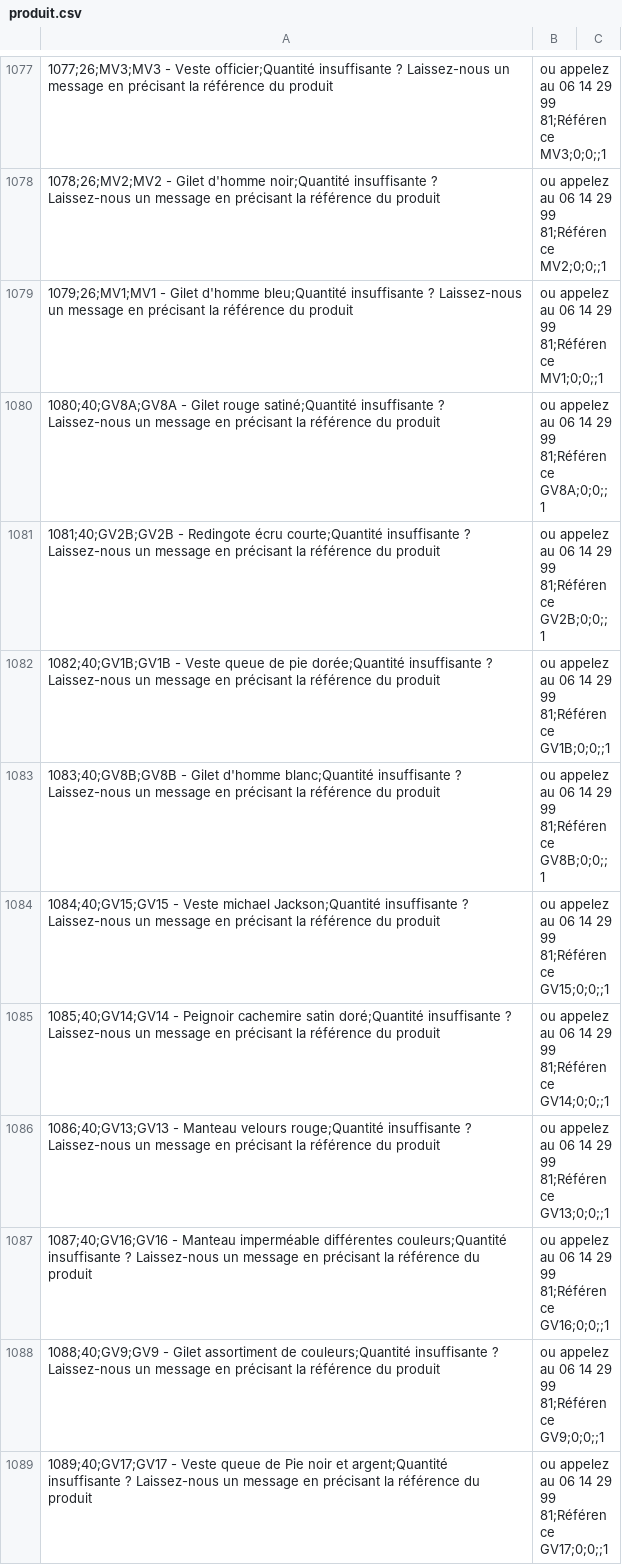
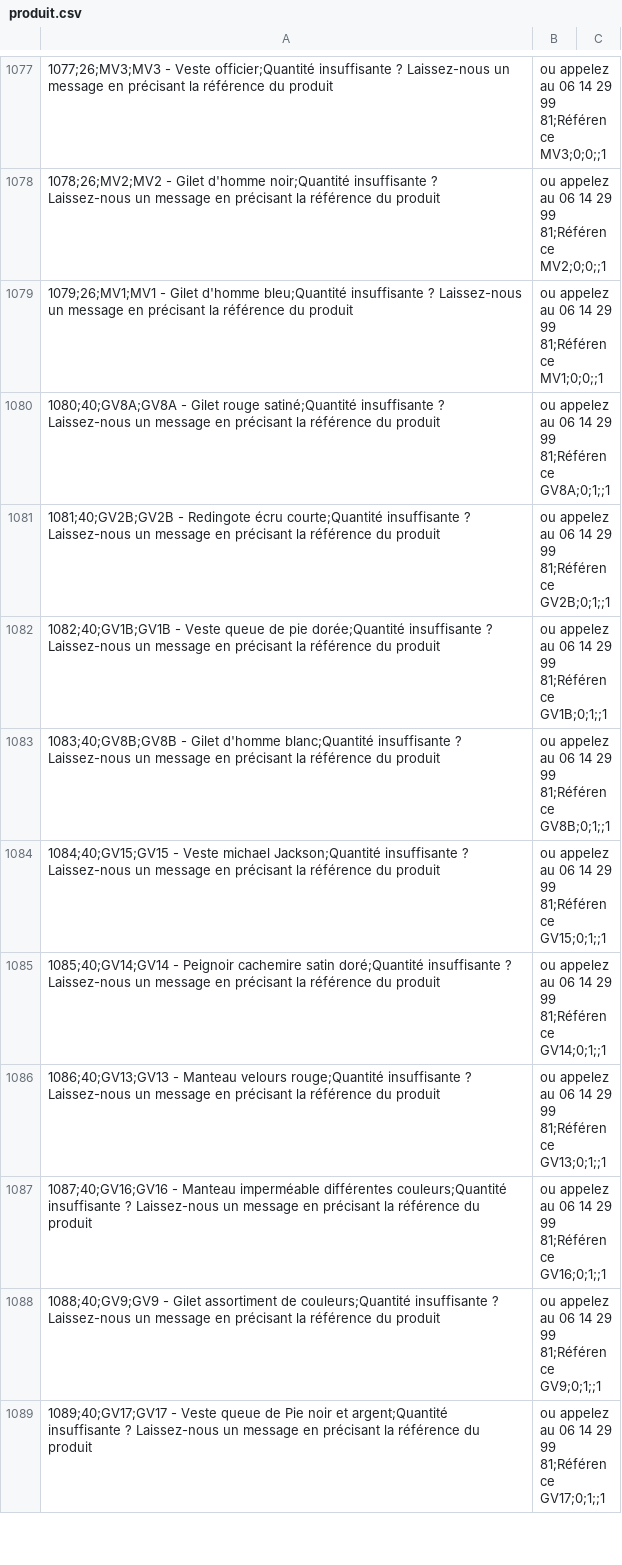
Before and after one commit to Joemut2023/JoeMut, a CSV file: datas/produit.csv, drawn as a sheet; only a part is shown, gaps mark what is left out; the diff covers the shown part only.

```diff
--- a/datas/produit.csv
+++ b/datas/produit.csv
@@ -1079,11 +1079,11 @@
 1079;26;MV1;MV1 - Gilet d'homme bleu;Quantité insuffisante ? Laissez-nous un message en précisant la référence du produit, ou appelez au 06 14 29 99 81;Référence MV1;0;0;;1
-1080;40;GV8A;GV8A - Gilet rouge satiné;Quantité insuffisante ? Laissez-nous un message en précisant la référence du produit, ou appelez au 06 14 29 99 81;Référence GV8A;0;0;;1
-1081;40;GV2B;GV2B - Redingote écru courte;Quantité insuffisante ? Laissez-nous un message en précisant la référence du produit, ou appelez au 06 14 29 99 81;Référence GV2B;0;0;;1
-1082;40;GV1B;GV1B - Veste queue de pie dorée;Quantité insuffisante ? Laissez-nous un message en précisant la référence du produit, ou appelez au 06 14 29 99 81;Référence GV1B;0;0;;1
-1083;40;GV8B;GV8B - Gilet d'homme blanc;Quantité insuffisante ? Laissez-nous un message en précisant la référence du produit, ou appelez au 06 14 29 99 81;Référence GV8B;0;0;;1
-1084;40;GV15;GV15 - Veste michael Jackson;Quantité insuffisante ? Laissez-nous un message en précisant la référence du produit, ou appelez au 06 14 29 99 81;Référence GV15;0;0;;1
-1085;40;GV14;GV14 - Peignoir cachemire satin doré;Quantité insuffisante ? Laissez-nous un message en précisant la référence du produit, ou appelez au 06 14 29 99 81;Référence GV14;0;0;;1
-1086;40;GV13;GV13 - Manteau velours rouge;Quantité insuffisante ? Laissez-nous un message en précisant la référence du produit, ou appelez au 06 14 29 99 81;Référence GV13;0;0;;1
-1087;40;GV16;GV16 - Manteau imperméable différentes couleurs;Quantité insuffisante ? Laissez-nous un message en précisant la référence du produit, ou appelez au 06 14 29 99 81;Référence GV16;0;0;;1
-1088;40;GV9;GV9 - Gilet assortiment de couleurs;Quantité insuffisante ? Laissez-nous un message en précisant la référence du produit, ou appelez au 06 14 29 99 81;Référence GV9;0;0;;1
-1089;40;GV17;GV17 - Veste queue de Pie noir et argent;Quantité insuffisante ? Laissez-nous un message en précisant la référence du produit, ou appelez au 06 14 29 99 81;Référence GV17;0;0;;1
+1080;40;GV8A;GV8A - Gilet rouge satiné;Quantité insuffisante ? Laissez-nous un message en précisant la référence du produit, ou appelez au 06 14 29 99 81;Référence GV8A;0;1;;1
+1081;40;GV2B;GV2B - Redingote écru courte;Quantité insuffisante ? Laissez-nous un message en précisant la référence du produit, ou appelez au 06 14 29 99 81;Référence GV2B;0;1;;1
+1082;40;GV1B;GV1B - Veste queue de pie dorée;Quantité insuffisante ? Laissez-nous un message en précisant la référence du produit, ou appelez au 06 14 29 99 81;Référence GV1B;0;1;;1
+1083;40;GV8B;GV8B - Gilet d'homme blanc;Quantité insuffisante ? Laissez-nous un message en précisant la référence du produit, ou appelez au 06 14 29 99 81;Référence GV8B;0;1;;1
+1084;40;GV15;GV15 - Veste michael Jackson;Quantité insuffisante ? Laissez-nous un message en précisant la référence du produit, ou appelez au 06 14 29 99 81;Référence GV15;0;1;;1
+1085;40;GV14;GV14 - Peignoir cachemire satin doré;Quantité insuffisante ? Laissez-nous un message en précisant la référence du produit, ou appelez au 06 14 29 99 81;Référence GV14;0;1;;1
+1086;40;GV13;GV13 - Manteau velours rouge;Quantité insuffisante ? Laissez-nous un message en précisant la référence du produit, ou appelez au 06 14 29 99 81;Référence GV13;0;1;;1
+1087;40;GV16;GV16 - Manteau imperméable différentes couleurs;Quantité insuffisante ? Laissez-nous un message en précisant la référence du produit, ou appelez au 06 14 29 99 81;Référence GV16;0;1;;1
+1088;40;GV9;GV9 - Gilet assortiment de couleurs;Quantité insuffisante ? Laissez-nous un message en précisant la référence du produit, ou appelez au 06 14 29 99 81;Référence GV9;0;1;;1
+1089;40;GV17;GV17 - Veste queue de Pie noir et argent;Quantité insuffisante ? Laissez-nous un message en précisant la référence du produit, ou appelez au 06 14 29 99 81;Référence GV17;0;1;;1
```
Also changed, not shown: 12 edited cells elsewhere in this file, 5 other files.
